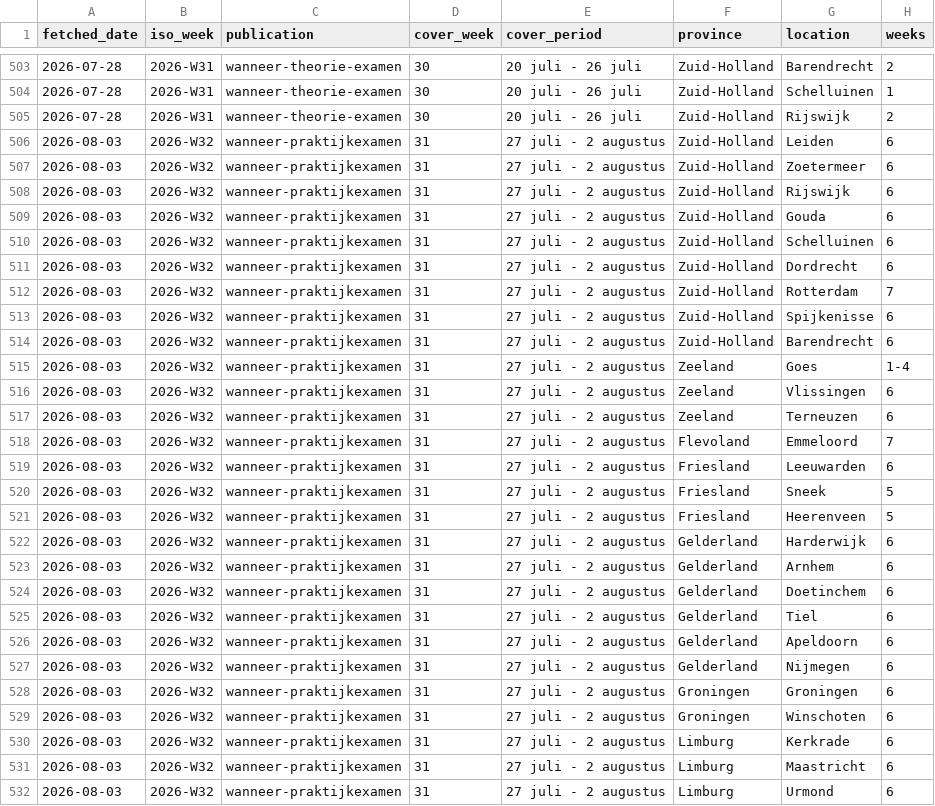
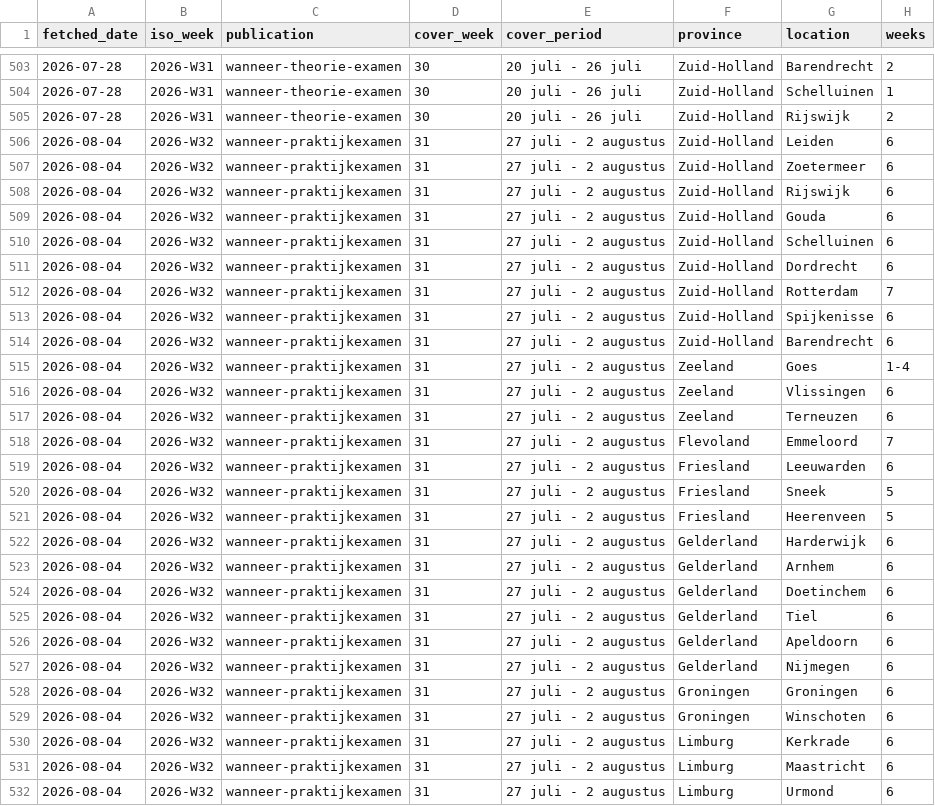
Before and after one commit to mansikapahi/cbr-wachttijden-archief, a CSV file: data/history.csv, drawn as a sheet; only a part is shown, gaps mark what is left out; the diff covers the shown part only.

```diff
--- a/data/history.csv
+++ b/data/history.csv
@@ -505,28 +505,28 @@ fetched_date,iso_week,publication,cover_week,cover_period,province,location,week
 2026-07-28,2026-W31,wanneer-theorie-examen,30,20 juli - 26 juli,Zuid-Holland,Rijswijk,2
-2026-08-03,2026-W32,wanneer-praktijkexamen,31,27 juli - 2 augustus,Zuid-Holland,Leiden,6
-2026-08-03,2026-W32,wanneer-praktijkexamen,31,27 juli - 2 augustus,Zuid-Holland,Zoetermeer,6
-2026-08-03,2026-W32,wanneer-praktijkexamen,31,27 juli - 2 augustus,Zuid-Holland,Rijswijk,6
-2026-08-03,2026-W32,wanneer-praktijkexamen,31,27 juli - 2 augustus,Zuid-Holland,Gouda,6
-2026-08-03,2026-W32,wanneer-praktijkexamen,31,27 juli - 2 augustus,Zuid-Holland,Schelluinen,6
-2026-08-03,2026-W32,wanneer-praktijkexamen,31,27 juli - 2 augustus,Zuid-Holland,Dordrecht,6
-2026-08-03,2026-W32,wanneer-praktijkexamen,31,27 juli - 2 augustus,Zuid-Holland,Rotterdam,7
-2026-08-03,2026-W32,wanneer-praktijkexamen,31,27 juli - 2 augustus,Zuid-Holland,Spijkenisse,6
-2026-08-03,2026-W32,wanneer-praktijkexamen,31,27 juli - 2 augustus,Zuid-Holland,Barendrecht,6
-2026-08-03,2026-W32,wanneer-praktijkexamen,31,27 juli - 2 augustus,Zeeland,Goes,1-4
-2026-08-03,2026-W32,wanneer-praktijkexamen,31,27 juli - 2 augustus,Zeeland,Vlissingen,6
-2026-08-03,2026-W32,wanneer-praktijkexamen,31,27 juli - 2 augustus,Zeeland,Terneuzen,6
-2026-08-03,2026-W32,wanneer-praktijkexamen,31,27 juli - 2 augustus,Flevoland,Emmeloord,7
-2026-08-03,2026-W32,wanneer-praktijkexamen,31,27 juli - 2 augustus,Friesland,Leeuwarden,6
-2026-08-03,2026-W32,wanneer-praktijkexamen,31,27 juli - 2 augustus,Friesland,Sneek,5
-2026-08-03,2026-W32,wanneer-praktijkexamen,31,27 juli - 2 augustus,Friesland,Heerenveen,5
-2026-08-03,2026-W32,wanneer-praktijkexamen,31,27 juli - 2 augustus,Gelderland,Harderwijk,6
-2026-08-03,2026-W32,wanneer-praktijkexamen,31,27 juli - 2 augustus,Gelderland,Arnhem,6
-2026-08-03,2026-W32,wanneer-praktijkexamen,31,27 juli - 2 augustus,Gelderland,Doetinchem,6
-2026-08-03,2026-W32,wanneer-praktijkexamen,31,27 juli - 2 augustus,Gelderland,Tiel,6
-2026-08-03,2026-W32,wanneer-praktijkexamen,31,27 juli - 2 augustus,Gelderland,Apeldoorn,6
-2026-08-03,2026-W32,wanneer-praktijkexamen,31,27 juli - 2 augustus,Gelderland,Nijmegen,6
-2026-08-03,2026-W32,wanneer-praktijkexamen,31,27 juli - 2 augustus,Groningen,Groningen,6
-2026-08-03,2026-W32,wanneer-praktijkexamen,31,27 juli - 2 augustus,Groningen,Winschoten,6
-2026-08-03,2026-W32,wanneer-praktijkexamen,31,27 juli - 2 augustus,Limburg,Kerkrade,6
-2026-08-03,2026-W32,wanneer-praktijkexamen,31,27 juli - 2 augustus,Limburg,Maastricht,6
-2026-08-03,2026-W32,wanneer-praktijkexamen,31,27 juli - 2 augustus,Limburg,Urmond,6
+2026-08-04,2026-W32,wanneer-praktijkexamen,31,27 juli - 2 augustus,Zuid-Holland,Leiden,6
+2026-08-04,2026-W32,wanneer-praktijkexamen,31,27 juli - 2 augustus,Zuid-Holland,Zoetermeer,6
+2026-08-04,2026-W32,wanneer-praktijkexamen,31,27 juli - 2 augustus,Zuid-Holland,Rijswijk,6
+2026-08-04,2026-W32,wanneer-praktijkexamen,31,27 juli - 2 augustus,Zuid-Holland,Gouda,6
+2026-08-04,2026-W32,wanneer-praktijkexamen,31,27 juli - 2 augustus,Zuid-Holland,Schelluinen,6
+2026-08-04,2026-W32,wanneer-praktijkexamen,31,27 juli - 2 augustus,Zuid-Holland,Dordrecht,6
+2026-08-04,2026-W32,wanneer-praktijkexamen,31,27 juli - 2 augustus,Zuid-Holland,Rotterdam,7
+2026-08-04,2026-W32,wanneer-praktijkexamen,31,27 juli - 2 augustus,Zuid-Holland,Spijkenisse,6
+2026-08-04,2026-W32,wanneer-praktijkexamen,31,27 juli - 2 augustus,Zuid-Holland,Barendrecht,6
+2026-08-04,2026-W32,wanneer-praktijkexamen,31,27 juli - 2 augustus,Zeeland,Goes,1-4
+2026-08-04,2026-W32,wanneer-praktijkexamen,31,27 juli - 2 augustus,Zeeland,Vlissingen,6
+2026-08-04,2026-W32,wanneer-praktijkexamen,31,27 juli - 2 augustus,Zeeland,Terneuzen,6
+2026-08-04,2026-W32,wanneer-praktijkexamen,31,27 juli - 2 augustus,Flevoland,Emmeloord,7
+2026-08-04,2026-W32,wanneer-praktijkexamen,31,27 juli - 2 augustus,Friesland,Leeuwarden,6
+2026-08-04,2026-W32,wanneer-praktijkexamen,31,27 juli - 2 augustus,Friesland,Sneek,5
+2026-08-04,2026-W32,wanneer-praktijkexamen,31,27 juli - 2 augustus,Friesland,Heerenveen,5
+2026-08-04,2026-W32,wanneer-praktijkexamen,31,27 juli - 2 augustus,Gelderland,Harderwijk,6
+2026-08-04,2026-W32,wanneer-praktijkexamen,31,27 juli - 2 augustus,Gelderland,Arnhem,6
+2026-08-04,2026-W32,wanneer-praktijkexamen,31,27 juli - 2 augustus,Gelderland,Doetinchem,6
+2026-08-04,2026-W32,wanneer-praktijkexamen,31,27 juli - 2 augustus,Gelderland,Tiel,6
+2026-08-04,2026-W32,wanneer-praktijkexamen,31,27 juli - 2 augustus,Gelderland,Apeldoorn,6
+2026-08-04,2026-W32,wanneer-praktijkexamen,31,27 juli - 2 augustus,Gelderland,Nijmegen,6
+2026-08-04,2026-W32,wanneer-praktijkexamen,31,27 juli - 2 augustus,Groningen,Groningen,6
+2026-08-04,2026-W32,wanneer-praktijkexamen,31,27 juli - 2 augustus,Groningen,Winschoten,6
+2026-08-04,2026-W32,wanneer-praktijkexamen,31,27 juli - 2 augustus,Limburg,Kerkrade,6
+2026-08-04,2026-W32,wanneer-praktijkexamen,31,27 juli - 2 augustus,Limburg,Maastricht,6
+2026-08-04,2026-W32,wanneer-praktijkexamen,31,27 juli - 2 augustus,Limburg,Urmond,6
```
Also changed, not shown: 99 edited cells elsewhere in this file, 1 other file.
